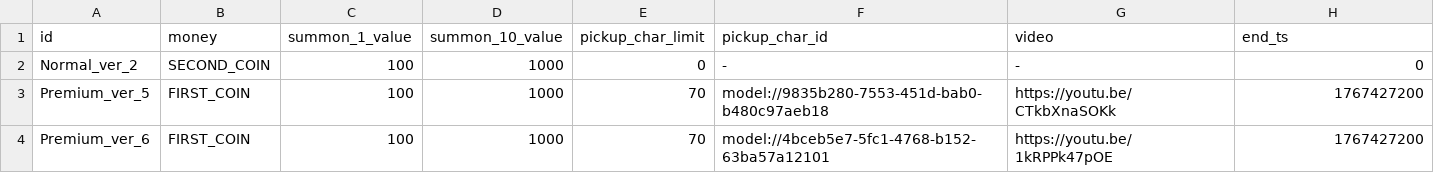
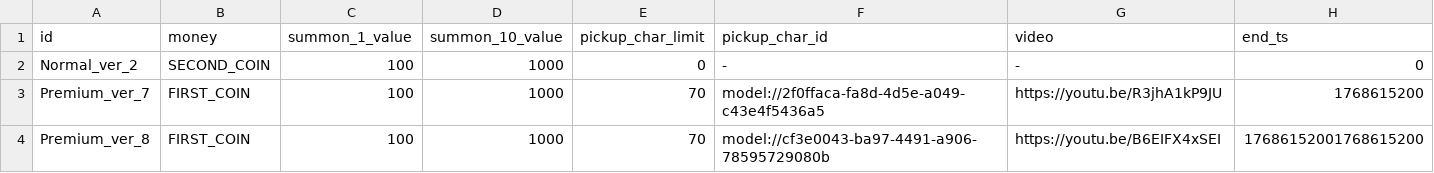
Before and after one commit to browniesss/MapleWorlds, a CSV file: RootDesk/MyDesk/DataSets/Gacha/GachaSetting.csv, drawn as a sheet.

```diff
--- a/RootDesk/MyDesk/DataSets/Gacha/GachaSetting.csv
+++ b/RootDesk/MyDesk/DataSets/Gacha/GachaSetting.csv
@@ -2,3 +2,3 @@
 Normal_ver_2,SECOND_COIN,100,1000,0,-,-,0
-Premium_ver_5,FIRST_COIN,100,1000,70,model://9835b280-7553-451d-bab0-b480c97aeb18,https://youtu.be/CTkbXnaSOKk,1767427200
-Premium_ver_6,FIRST_COIN,100,1000,70,model://4bceb5e7-5fc1-4768-b152-63ba57a12101,https://youtu.be/1kRPPk47pOE,1767427200
+Premium_ver_7,FIRST_COIN,100,1000,70,model://2f0ffaca-fa8d-4d5e-a049-c43e4f5436a5,https://youtu.be/R3jhA1kP9JU,1768615200
+Premium_ver_8,FIRST_COIN,100,1000,70,model://cf3e0043-ba97-4491-a906-78595729080b,https://youtu.be/B6EIFX4xSEI,17686152001768615200
```
Also changed, not shown: RootDesk/MyDesk/DataSets/Badge/BadgeConditions.csv, RootDesk/MyDesk/DataSets/Skill.csv, 32 other files.
